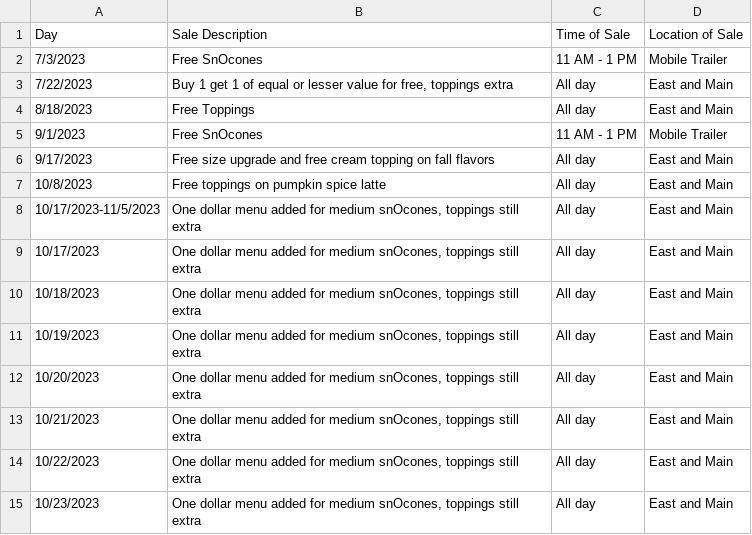
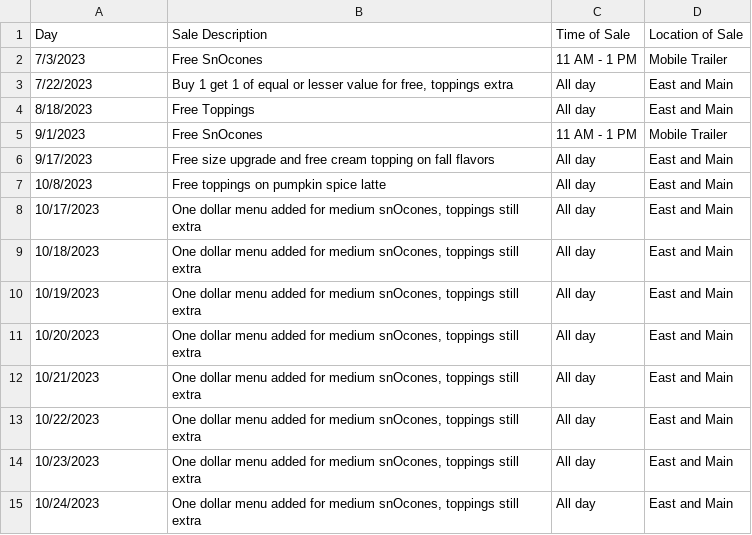
Before and after one commit to nurfnick/SnOasis, a CSV file: SnOasisSaleDates.csv, drawn as a sheet; only a part is shown; the shorter side is filled out with more unchanged rows; the diff names each change by its address in the sheet, - before the commit and + after, or states it on an @@ line.

Commit message:
Update SnOasisSaleDates.csv

```diff
--- a/SnOasisSaleDates.csv
+++ b/SnOasisSaleDates.csv
-row 8: 10/17/2023-11/5/2023 | One dollar menu added for medium snOcones, toppings still extra | All day | East and Main
```
